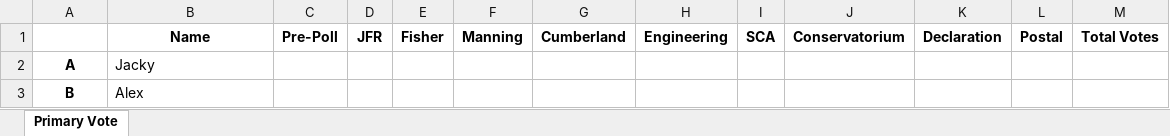
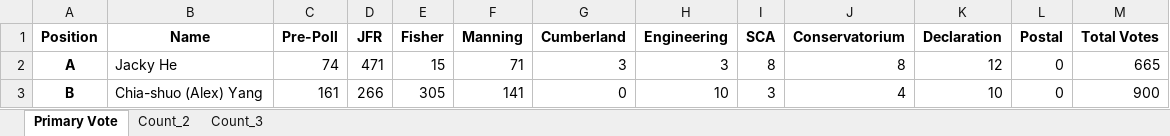
Before and after one commit to camtheconfused/ElectionHelper, an Excel workbook: presidential.xlsx, sheet Primary Vote, drawn as a sheet; only a part is shown; values as stored, in another font and other column widths than the file's, no borders; the diff covers the shown part only; the diff names each change by its address in the sheet, - before the commit and + after, or states it on an @@ line.

```diff
--- a/presidential.xlsx (sheet Primary Vote)
+++ b/presidential.xlsx (sheet Primary Vote)
+sheet tab: Count_2
+sheet tab: Count_3
-A1: (empty)
+A1: Position
-B2 (Name): Jacky
+B2 (Name): Jacky He
-C2 (Pre-Poll): (empty)
+C2 (Pre-Poll): 74
-D2 (JFR): (empty)
+D2 (JFR): 471
-E2 (Fisher): (empty)
+E2 (Fisher): 15
-F2 (Manning): (empty)
+F2 (Manning): 71
-G2 (Cumberland): (empty)
+G2 (Cumberland): 3
-H2 (Engineering): (empty)
+H2 (Engineering): 3
-I2 (SCA): (empty)
+I2 (SCA): 8
-J2 (Conservatorium): (empty)
+J2 (Conservatorium): 8
-K2 (Declaration): (empty)
+K2 (Declaration): 12
-L2:L3 (Postal): (empty)
+L2:L3 (Postal): 0
-M2 (Total Votes): (empty)
+M2 (Total Votes): 665
-B3 (Name): Alex
+B3 (Name): Chia-shuo (Alex) Yang
-C3 (Pre-Poll): (empty)
+C3 (Pre-Poll): 161
-D3 (JFR): (empty)
+D3 (JFR): 266
-E3 (Fisher): (empty)
+E3 (Fisher): 305
-F3 (Manning): (empty)
+F3 (Manning): 141
-G3 (Cumberland): (empty)
+G3 (Cumberland): 0
-H3 (Engineering): (empty)
+H3 (Engineering): 10
-I3 (SCA): (empty)
+I3 (SCA): 3
-J3 (Conservatorium): (empty)
+J3 (Conservatorium): 4
-K3 (Declaration): (empty)
+K3 (Declaration): 10
-M3 (Total Votes): (empty)
+M3 (Total Votes): 900
```
Also changed, not shown: 24 edited cells elsewhere in this sheet.
